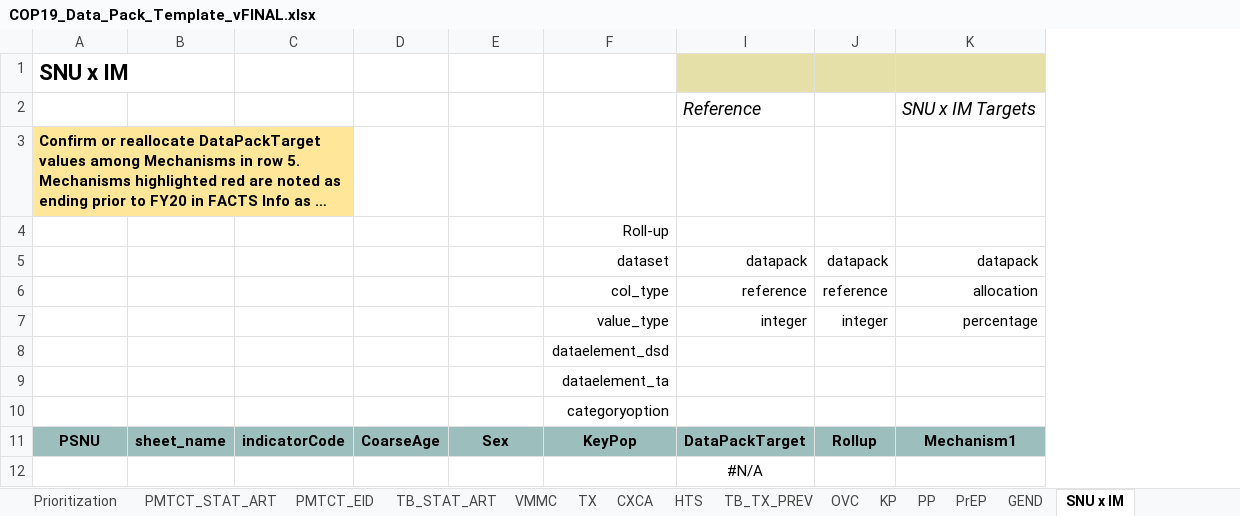
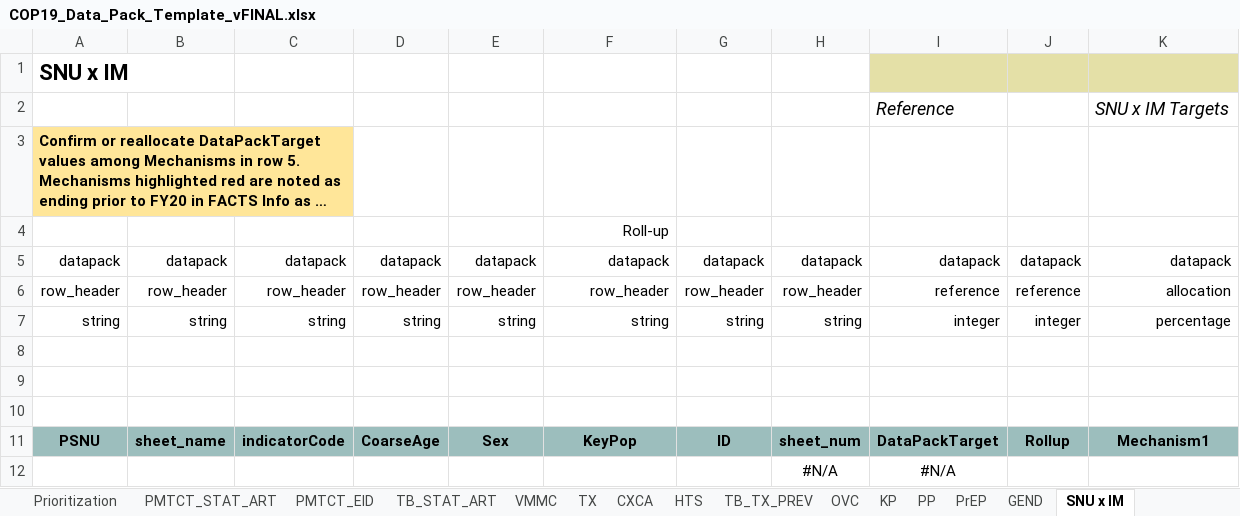
Before and after one commit to pepfar-datim/datapackr, an Excel workbook: data-raw/COP19_Data_Pack_Template_vFINAL.xlsx, sheet SNU x IM, drawn as a sheet; long unchanged cells end in …; values as stored, in another font and other column widths than the file's, no borders; conditional formats not drawn; removed rows and columns are numbered as before the commit, all else as after; the diff names each change by its address in the sheet, - before the commit and + after, or states it on an @@ line.

```diff
--- a/data-raw/COP19_Data_Pack_Template_vFINAL.xlsx (sheet SNU x IM)
+++ b/data-raw/COP19_Data_Pack_Template_vFINAL.xlsx (sheet SNU x IM)
@@ column G unhidden, row 11: ID @@
@@ column H unhidden, rows 11-12: sheet_num | #N/A @@
-row 5:  |  |  |  |  | dataset | datapack | datapack | datapack
-row 6:  |  |  |  |  | col_type | reference | reference | allocation
-row 7:  |  |  |  |  | value_type | integer | integer | percentage
+row 5: datapack | datapack | datapack | datapack | datapack | datapack | datapack | datapack | datapack | datapack | datapack
+row 6: row_header | row_header | row_header | row_header | row_header | row_header | row_header | row_header | reference | reference | allocation
+row 7: string | string | string | string | string | string | string | string | integer | integer | percentage
-F8: dataelement_dsd
+F8: (empty)
-F9: dataelement_ta
+F9: (empty)
-F10: categoryoption
+F10: (empty)
```
Also changed, not shown: sheet CXCA, sheet Epi Cascade I, sheet Epi Cascade II, sheet TB_TX_PREV, sheet PMTCT_STAT_ART, sheet TB_STAT_ART, 13 more sheets, 11 other files.
